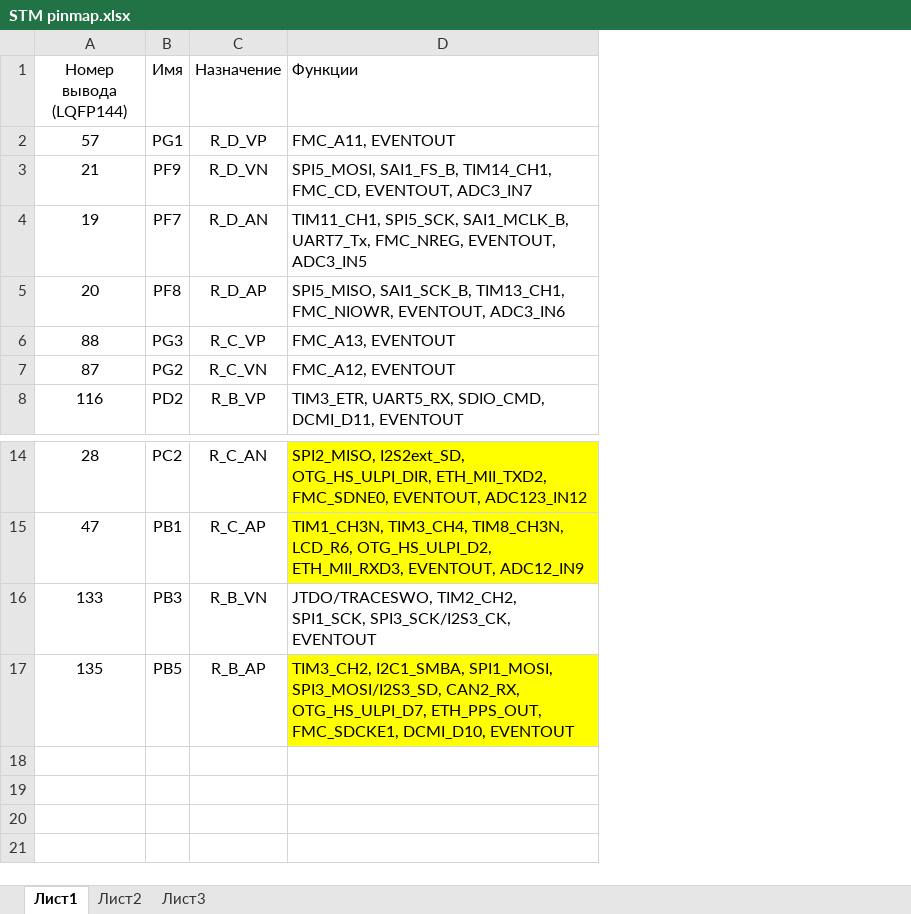
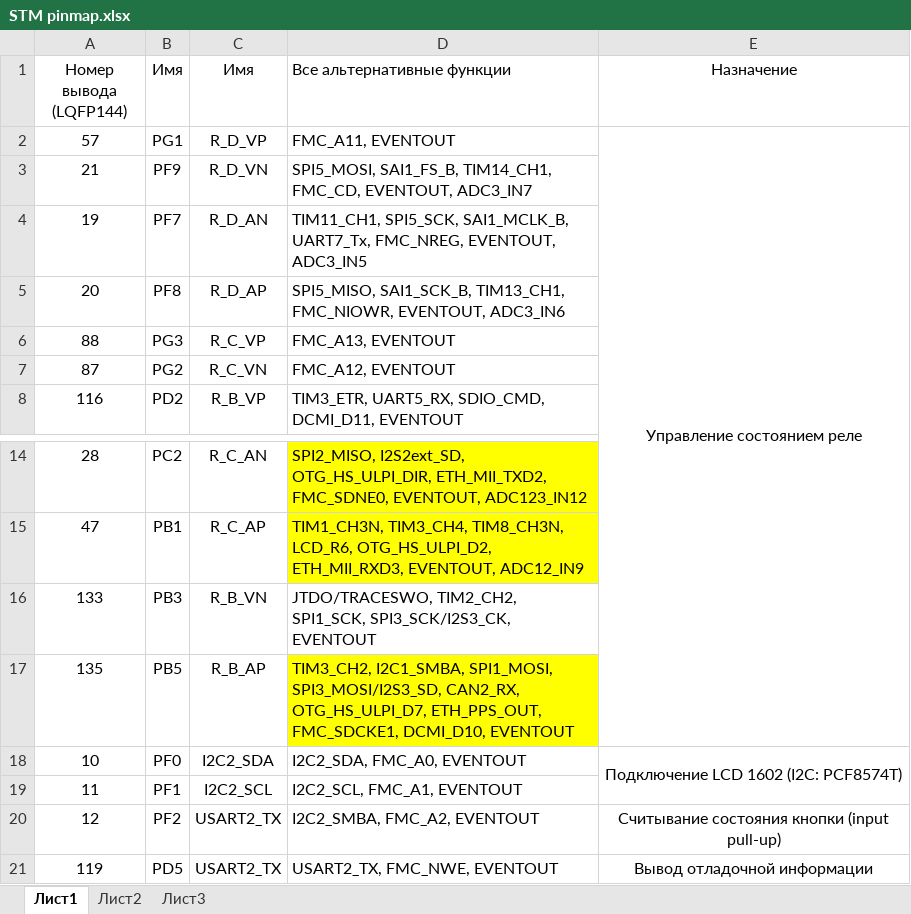
Before and after one commit to DaLLuZZ/LUWBS_Commutator_PCB, an Excel workbook: STM pinmap.xlsx, sheet Лист1, drawn as a sheet; only a part is shown, gaps mark what is left out; values as stored, in another font and other column widths than the file's, no borders; the diff names each change by its address in the sheet, - before the commit and + after, or states it on an @@ line.

Commit message:
add info about additional pins (extension board)

```diff
--- a/STM pinmap.xlsx (sheet Лист1)
+++ b/STM pinmap.xlsx (sheet Лист1)
+column E (Назначение), row 2: Управление состоянием реле
-C1: Назначение
+C1: Имя
-D1: Функции
+D1: Все альтернативные функции
+row 18: 10 | PF0 | I2C2_SDA | I2C2_SDA, FMC_A0, EVENTOUT | Подключение LCD 1602 (I2C: PCF8574T)
+row 19: 11 | PF1 | I2C2_SCL | I2C2_SCL, FMC_A1, EVENTOUT
+row 20: 12 | PF2 | USART2_TX | I2C2_SMBA, FMC_A2, EVENTOUT | Считывание состояния кнопки (input pull-up)
+row 21: 119 | PD5 | USART2_TX | USART2_TX, FMC_NWE, EVENTOUT | Вывод отладочной информации
```
